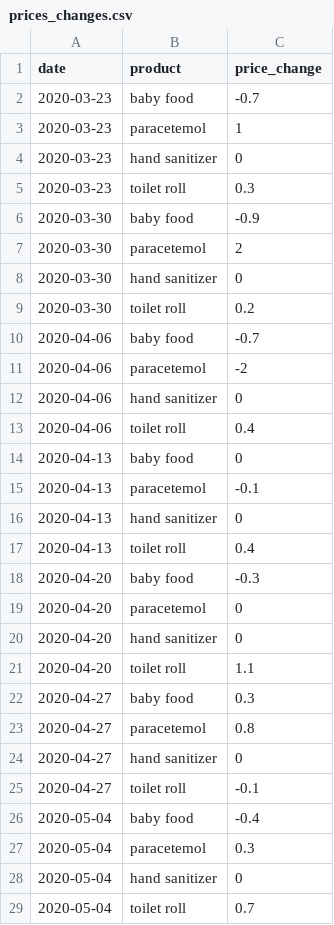
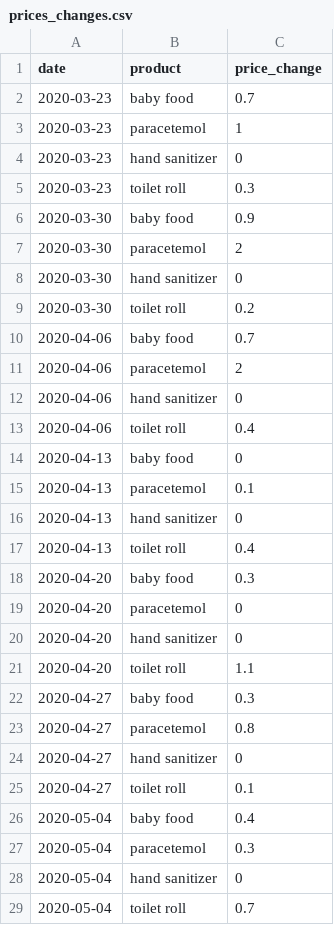
Before and after one commit to MJR1997/Dashboard_APP, a CSV file: prices_changes.csv, drawn as a sheet.

Commit message:
Update prices_changes.csv

```diff
--- a/prices_changes.csv
+++ b/prices_changes.csv
@@ -1,3 +1,3 @@
 date,product,price_change
-2020-03-23,baby food,-0.7
+2020-03-23,baby food,0.7
 2020-03-23,paracetemol,1
@@ -5,3 +5,3 @@ date,product,price_change
 2020-03-23,toilet roll,0.3
-2020-03-30,baby food,-0.9
+2020-03-30,baby food,0.9
 2020-03-30,paracetemol,2
@@ -9,4 +9,4 @@ date,product,price_change
 2020-03-30,toilet roll,0.2
-2020-04-06,baby food,-0.7
-2020-04-06,paracetemol,-2
+2020-04-06,baby food,0.7
+2020-04-06,paracetemol,2
 2020-04-06,hand sanitizer,0
@@ -14,6 +14,6 @@ date,product,price_change
 2020-04-13,baby food,0
-2020-04-13,paracetemol,-0.1
+2020-04-13,paracetemol,0.1
 2020-04-13,hand sanitizer,0
 2020-04-13,toilet roll,0.4
-2020-04-20,baby food,-0.3
+2020-04-20,baby food,0.3
 2020-04-20,paracetemol,0
@@ -24,4 +24,4 @@ date,product,price_change
 2020-04-27,hand sanitizer,0
-2020-04-27,toilet roll,-0.1
-2020-05-04,baby food,-0.4
+2020-04-27,toilet roll,0.1
+2020-05-04,baby food,0.4
 2020-05-04,paracetemol,0.3
```
